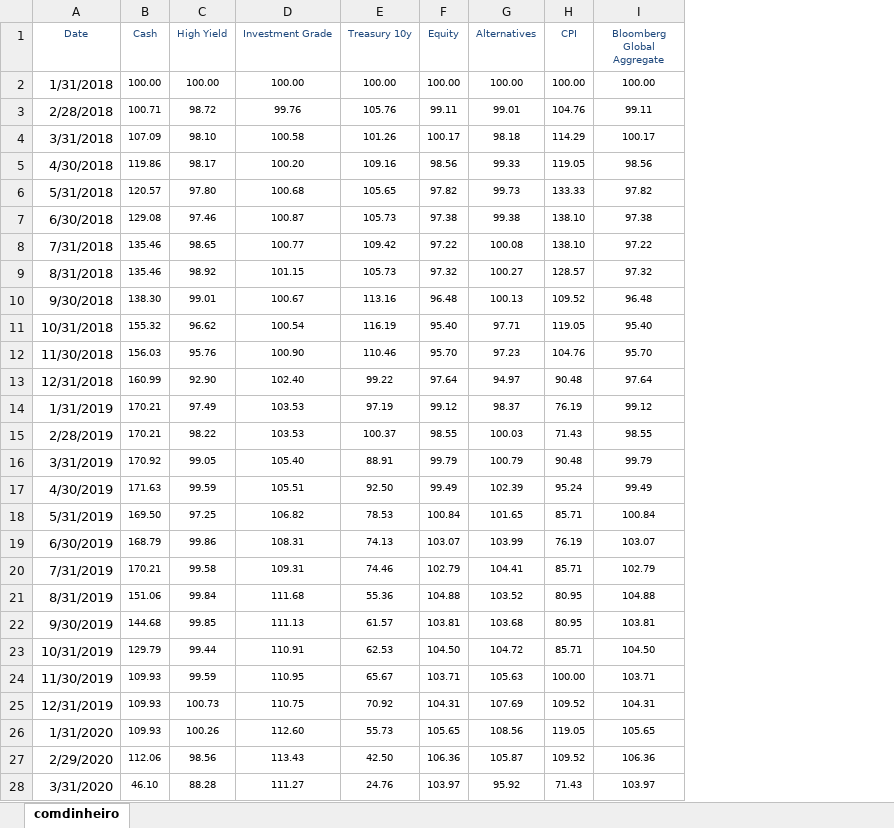
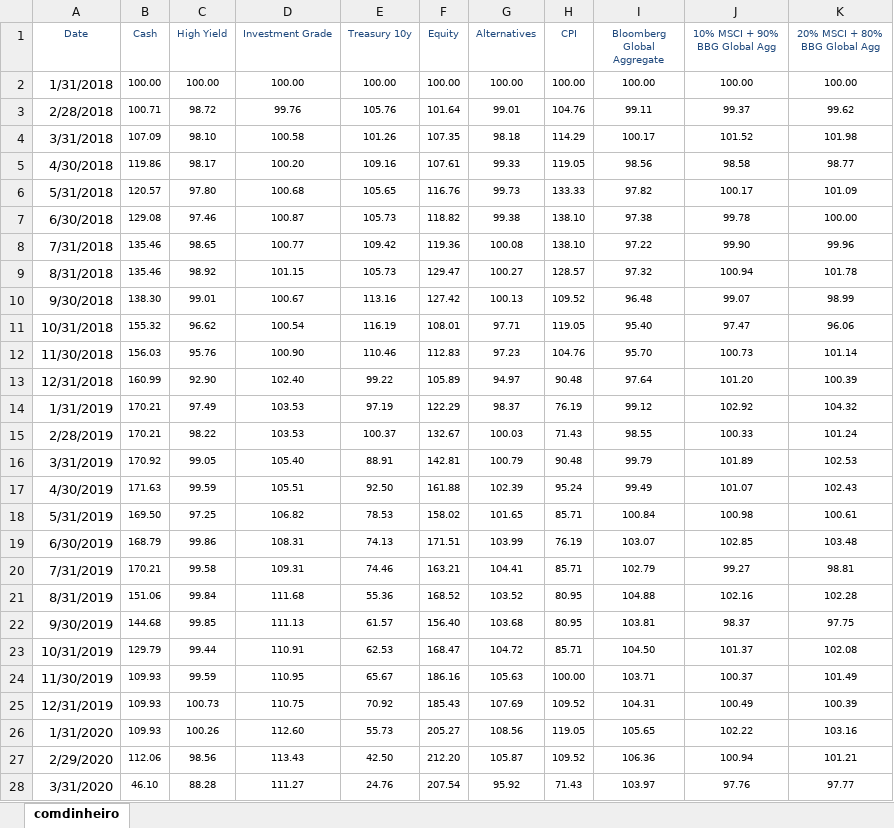
Before and after one commit to melissalifetime123/codigonovo, an Excel workbook: database.xlsx.xlsx, sheet comdinheiro, drawn as a sheet; only a part is shown; values as stored, in another font and other column widths than the file's, no borders; the diff covers the shown part only; the diff names each change by its address in the sheet, - before the commit and + after, or states it on an @@ line.

```diff
--- a/database.xlsx.xlsx (sheet comdinheiro)
+++ b/database.xlsx.xlsx (sheet comdinheiro)
+column J (10% MSCI + 90% BBG Global Agg), rows 2-28: 100.00 | 99.37 | 101.52 | 98.58 | 100.17 | 99.78 | 99.90 | 100.94 | 99.07 | 97.47 | 100.73 | 101.20 | 102.92 | 100.33 | 101.89 | 101.07 | 100.98 | 102.85 | 99.27 | 102.16 | 98.37 | 101.37 | 100.37 | 100.49 | 102.22 | 100.94 | 97.76
+column K (20% MSCI + 80% BBG Global Agg), rows 2-28: 100.00 | 99.62 | 101.98 | 98.77 | 101.09 | 100.00 | 99.96 | 101.78 | 98.99 | 96.06 | 101.14 | 100.39 | 104.32 | 101.24 | 102.53 | 102.43 | 100.61 | 103.48 | 98.81 | 102.28 | 97.75 | 102.08 | 101.49 | 100.39 | 103.16 | 101.21 | 97.77
-F3 (Equity): 99.11
+F3 (Equity): 101.64
-F4 (Equity): 100.17
+F4 (Equity): 107.35
-F5 (Equity): 98.56
+F5 (Equity): 107.61
-F6 (Equity): 97.82
+F6 (Equity): 116.76
-F7 (Equity): 97.38
+F7 (Equity): 118.82
-F8 (Equity): 97.22
+F8 (Equity): 119.36
-F9 (Equity): 97.32
+F9 (Equity): 129.47
-F10 (Equity): 96.48
+F10 (Equity): 127.42
-F11 (Equity): 95.40
+F11 (Equity): 108.01
-F12 (Equity): 95.70
+F12 (Equity): 112.83
-F13 (Equity): 97.64
+F13 (Equity): 105.89
-F14 (Equity): 99.12
+F14 (Equity): 122.29
-F15 (Equity): 98.55
+F15 (Equity): 132.67
-F16 (Equity): 99.79
+F16 (Equity): 142.81
-F17 (Equity): 99.49
+F17 (Equity): 161.88
-F18 (Equity): 100.84
+F18 (Equity): 158.02
-F19 (Equity): 103.07
+F19 (Equity): 171.51
-F20 (Equity): 102.79
+F20 (Equity): 163.21
-F21 (Equity): 104.88
+F21 (Equity): 168.52
-F22 (Equity): 103.81
+F22 (Equity): 156.40
-F23 (Equity): 104.50
+F23 (Equity): 168.47
-F24 (Equity): 103.71
+F24 (Equity): 186.16
-F25 (Equity): 104.31
+F25 (Equity): 185.43
-F26 (Equity): 105.65
+F26 (Equity): 205.27
-F27 (Equity): 106.36
+F27 (Equity): 212.20
-F28 (Equity): 103.97
+F28 (Equity): 207.54
```
Also changed, not shown: 69 edited cells elsewhere in this sheet, 1 other file.
